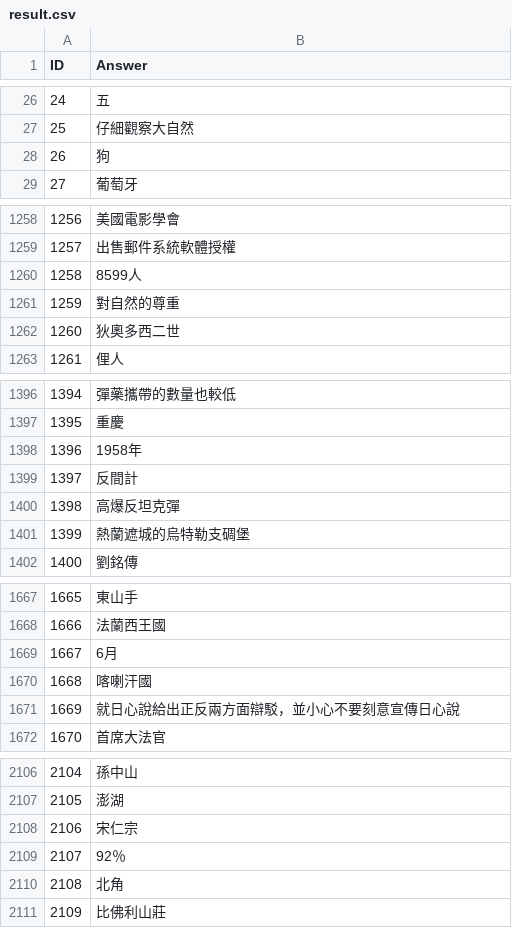
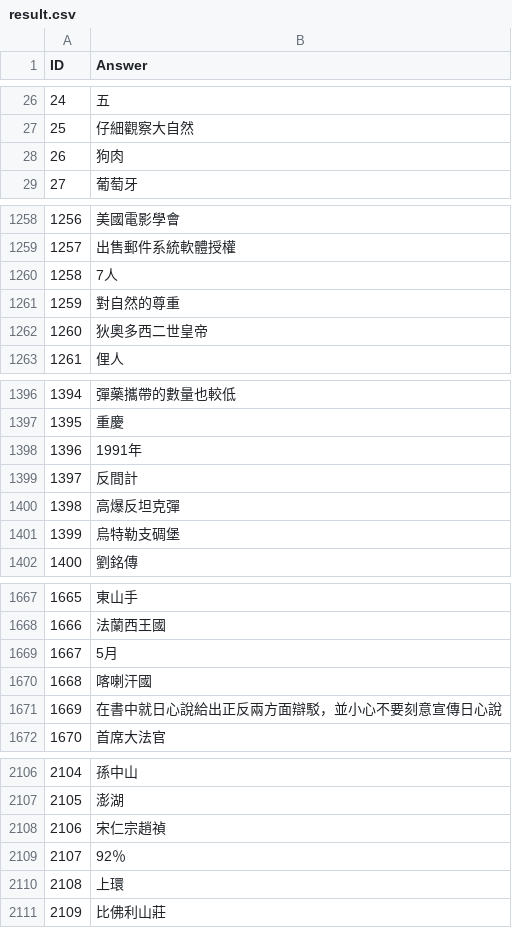
Before and after one commit to IHo-Chiu/NTU-Machine-Learning-2023-Spring, a CSV file: HW7/result.csv, drawn as a sheet; only a part is shown, gaps mark what is left out; the diff covers the shown part only.

```diff
--- a/HW7/result.csv
+++ b/HW7/result.csv
@@ -27,3 +27,3 @@
 25,仔細觀察大自然
-26,狗
+26,狗肉
 27,葡萄牙
@@ -1259,5 +1259,5 @@
 1257,出售郵件系統軟體授權
-1258,8599人
+1258,7人
 1259,對自然的尊重
-1260,狄奧多西二世
+1260,狄奧多西二世皇帝
 1261,俚人
@@ -1397,6 +1397,6 @@
 1395,重慶
-1396,1958年
+1396,1991年
 1397,反間計
 1398,高爆反坦克彈
-1399,熱蘭遮城的烏特勒支碉堡
+1399,烏特勒支碉堡
 1400,劉銘傳
@@ -1668,5 +1668,5 @@
 1666,法蘭西王國
-1667,6月
+1667,5月
 1668,喀喇汗國
-1669,就日心說給出正反兩方面辯駁，並小心不要刻意宣傳日心說
+1669,在書中就日心說給出正反兩方面辯駁，並小心不要刻意宣傳日心說
 1670,首席大法官
@@ -2107,5 +2107,5 @@
 2105,澎湖
-2106,宋仁宗
+2106,宋仁宗趙禎
 2107,92％
-2108,北角
+2108,上環
 2109,比佛利山莊
```
Also changed, not shown: 100 edited cells elsewhere in this file.
